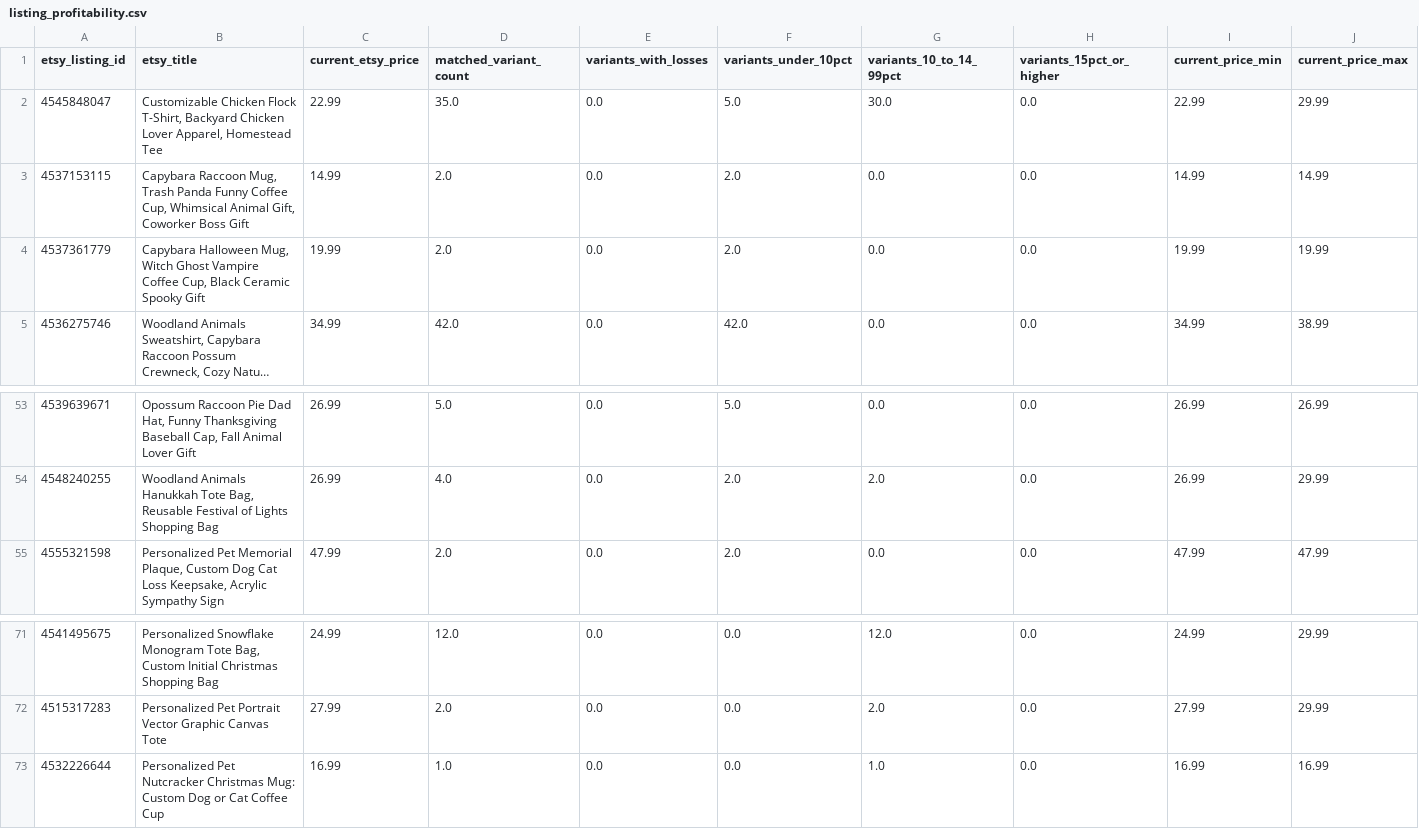
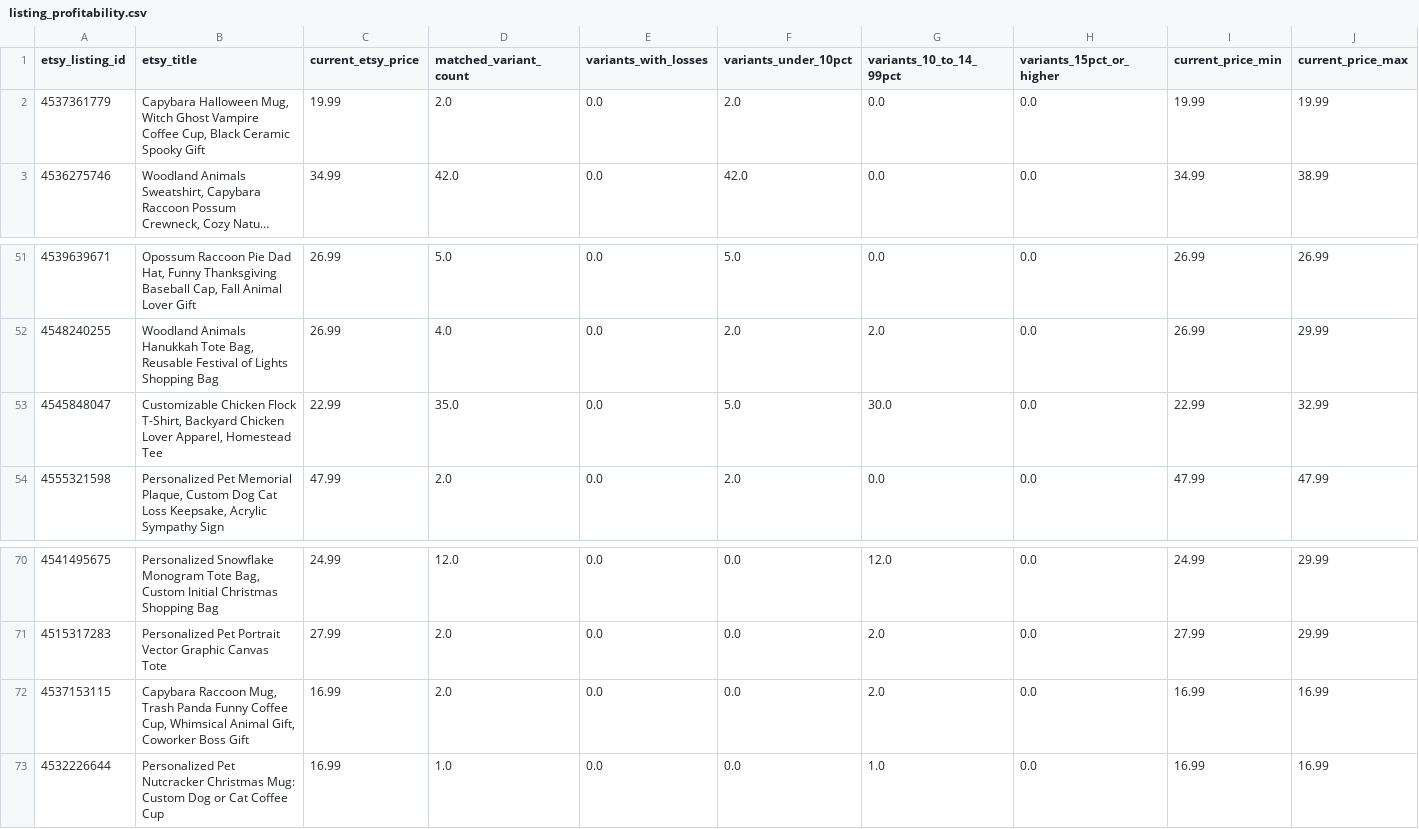
Before and after one commit to Tichu-Guru/Rob-etsy-store, a CSV file: output/listing_profitability.csv, drawn as a sheet; only a part is shown, gaps mark what is left out; long unchanged cells end in …; removed rows and columns are numbered as before the commit, all else as after; rows hold the shown columns only; the diff names each change by its address in the sheet, - before the commit and + after, or states it on an @@ line.

```diff
--- a/output/listing_profitability.csv
+++ b/output/listing_profitability.csv
-row 2: 4545848047 | Customizable Chicken Flock T-Shirt, Backyard Chicken Lover Apparel, Homestead Tee | 22.99 | 35.0 | 0.0 | 5.0 | 30.0 | 0.0 | 22.99 | 29.99
-row 3: 4537153115 | Capybara Raccoon Mug, Trash Panda Funny Coffee Cup, Whimsical Animal Gift, Coworker Boss Gift | 14.99 | 2.0 | 0.0 | 2.0 | 0.0 | 0.0 | 14.99 | 14.99
+row 53: 4545848047 | Customizable Chicken Flock T-Shirt, Backyard Chicken Lover Apparel, Homestead Tee | 22.99 | 35.0 | 0.0 | 5.0 | 30.0 | 0.0 | 22.99 | 32.99
+row 72: 4537153115 | Capybara Raccoon Mug, Trash Panda Funny Coffee Cup, Whimsical Animal Gift, Coworker Boss Gift | 16.99 | 2.0 | 0.0 | 0.0 | 2.0 | 0.0 | 16.99 | 16.99
```
Also changed, not shown: output/low_profit_listings.csv, 4 other files.
